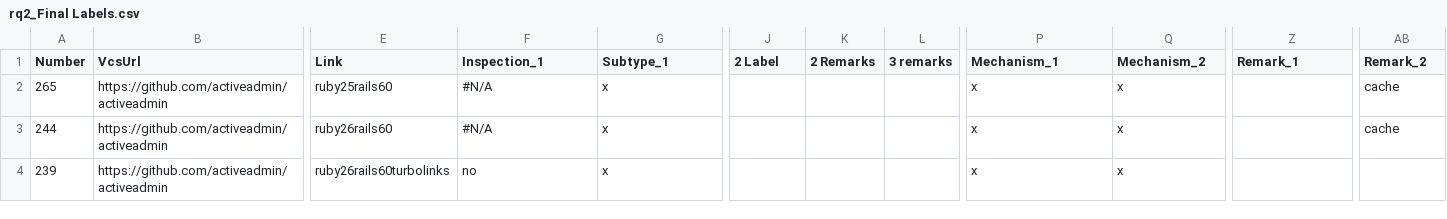
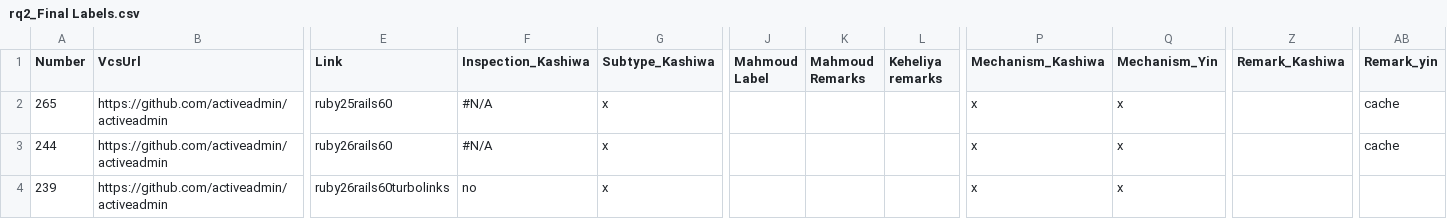
Before and after one commit to software-rebels/Developer-Applied-Accelerations-in-Continuous-Integration, a CSV file: replication/rq2_Final Labels.csv, drawn as a sheet; only a part is shown, gaps mark what is left out; the diff names each change by its address in the sheet, - before the commit and + after, or states it on an @@ line.

```diff
--- a/replication/rq2_Final Labels.csv
+++ b/replication/rq2_Final Labels.csv
-F1: Inspection_1
+F1: Inspection_Kashiwa
-G1: Subtype_1
+G1: Subtype_Kashiwa
-J1: 2 Label
+J1: Mahmoud Label
-K1: 2 Remarks
+K1: Mahmoud Remarks
-L1: 3 remarks
+L1: Keheliya remarks
-P1: Mechanism_1
+P1: Mechanism_Kashiwa
-Q1: Mechanism_2
+Q1: Mechanism_Yin
-Z1: Remark_1
+Z1: Remark_Kashiwa
-AB1: Remark_2
+AB1: Remark_yin
```
Also changed, not shown: replication/rq1_inspection_agreed.csv, 17 other files.
